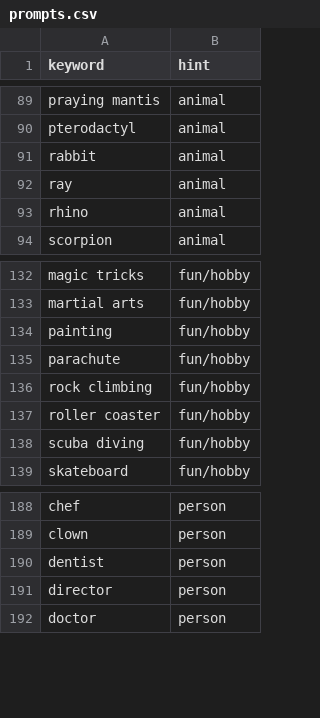
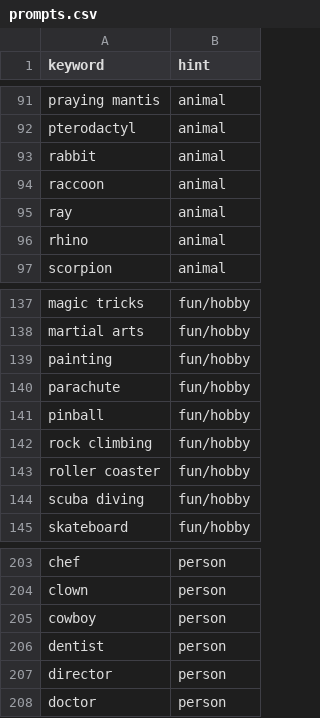
Before and after one commit to kcgidw/fao, a CSV file: src/server/prompts.csv, drawn as a sheet; only a part is shown, gaps mark what is left out; the diff covers the shown part only; the diff names each change by its address in the sheet, - before the commit and + after, or states it on an @@ line.

```diff
--- a/src/server/prompts.csv
+++ b/src/server/prompts.csv
+row 94: raccoon | animal
+row 141: pinball | fun/hobby
+row 205: cowboy | person
```
Also changed, not shown: 13 added rows elsewhere in this file, 21 other files.
